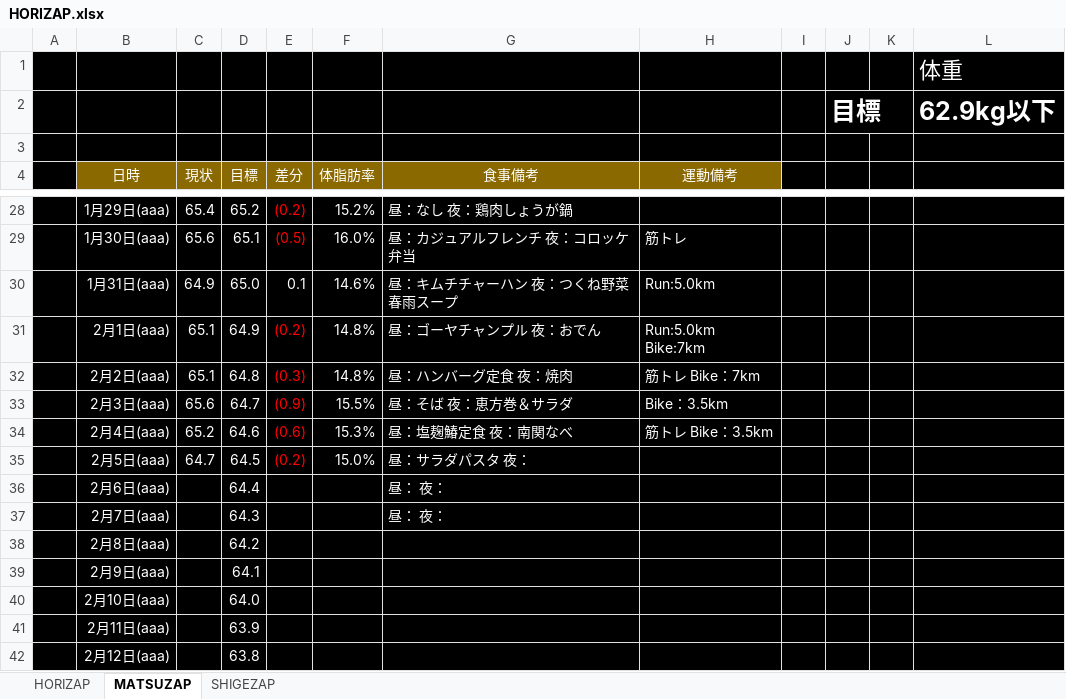
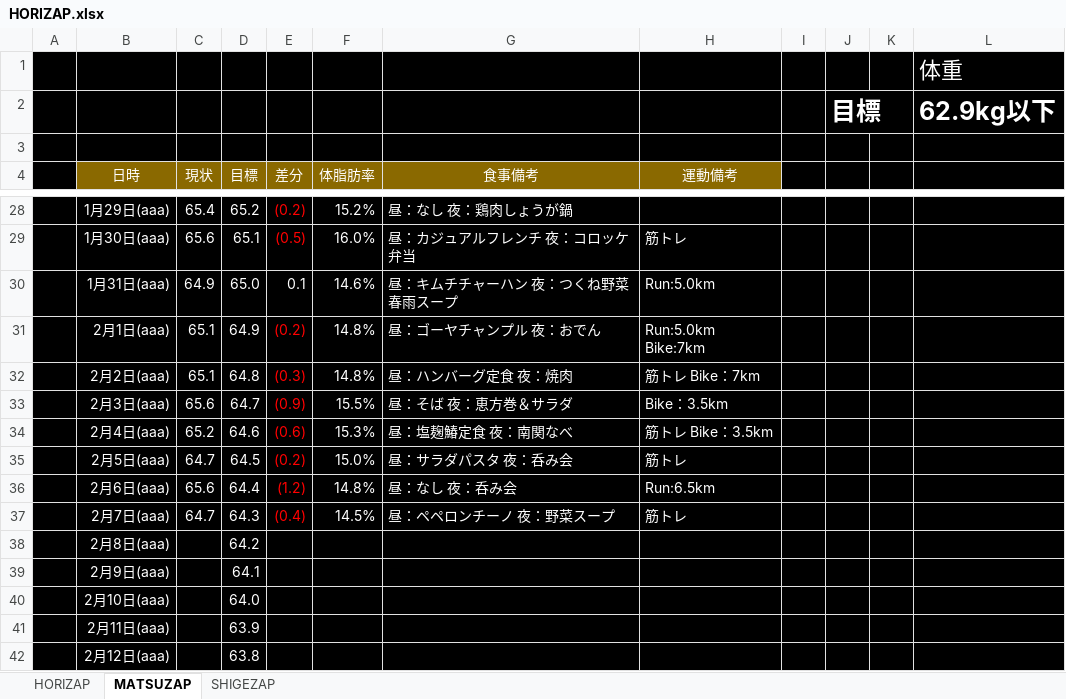
Before and after one commit to GS-Shigenaga/HORIZAP, an Excel workbook: HORIZAP.xlsx, sheet MATSUZAP, drawn as a sheet; only a part is shown, gaps mark what is left out; values as stored, in another font and other column widths than the file's, no borders; charts and pictures not drawn; the diff names each change by its address in the sheet, - before the commit and + after, or states it on an @@ line.

Commit message:
2連続呑み会を乗り切った。酔いながら走るの絶対身体に悪いけど、どこまでも走れる気がしたｗ

```diff
--- a/HORIZAP.xlsx (sheet MATSUZAP)
+++ b/HORIZAP.xlsx (sheet MATSUZAP)
-G35 (食事備考): 昼：サラダパスタ 夜：
+G35 (食事備考): 昼：サラダパスタ 夜：呑み会
-H35 (運動備考): (empty)
+H35 (運動備考): 筋トレ
-C36 (現状): (empty)
+C36 (現状): 65.6
-E36 (差分): (empty)
+E36 (差分): (1.2)
-F36 (体脂肪率): (empty)
+F36 (体脂肪率): 14.8%
-G36 (食事備考): 昼： 夜：
+G36 (食事備考): 昼：なし 夜：呑み会
-H36 (運動備考): (empty)
+H36 (運動備考): Run:6.5km
-C37 (現状): (empty)
+C37 (現状): 64.7
-E37 (差分): (empty)
+E37 (差分): (0.4)
-F37 (体脂肪率): (empty)
+F37 (体脂肪率): 14.5%
-G37 (食事備考): 昼： 夜：
+G37 (食事備考): 昼：ペペロンチーノ 夜：野菜スープ
-H37 (運動備考): (empty)
+H37 (運動備考): 筋トレ
```
Also changed, not shown: charts or pictures.
